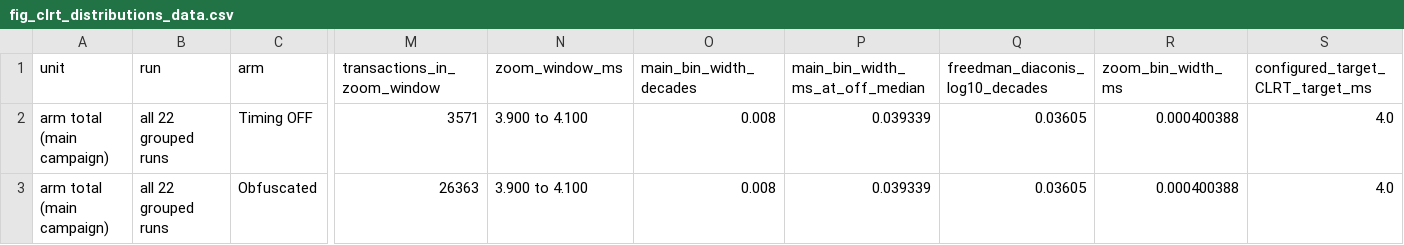
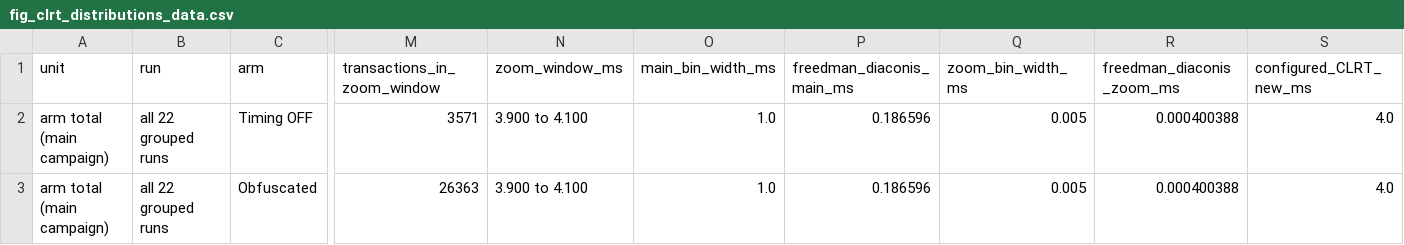
Before and after one commit to akekulip/DNP3_obf, a CSV file: paper/rewrite/figures/clrt/fig_clrt_distributions_data.csv, drawn as a sheet; only a part is shown, gaps mark what is left out; the diff names each change by its address in the sheet, - before the commit and + after, or states it on an @@ line.

```diff
--- a/paper/rewrite/figures/clrt/fig_clrt_distributions_data.csv
+++ b/paper/rewrite/figures/clrt/fig_clrt_distributions_data.csv
-O1: main_bin_width_decades
+O1: main_bin_width_ms
-P1: main_bin_width_ms_at_off_median
+P1: freedman_diaconis_main_ms
-Q1: freedman_diaconis_log10_decades
+Q1: zoom_bin_width_ms
-R1: zoom_bin_width_ms
+R1: freedman_diaconis_zoom_ms
-S1: configured_target_CLRT_target_ms
+S1: configured_CLRT_new_ms
-O2:O3 (main_bin_width_ms): 0.008
+O2:O3 (main_bin_width_ms): 1.0
-P2:P3 (freedman_diaconis_main_ms): 0.039339
+P2:P3 (freedman_diaconis_main_ms): 0.186596
-Q2:Q3 (zoom_bin_width_ms): 0.03605
+Q2:Q3 (zoom_bin_width_ms): 0.005
```
Also changed, not shown: paper/rewrite/figures/model/fig_m01_release_timeline_data.csv, 41 other files.
